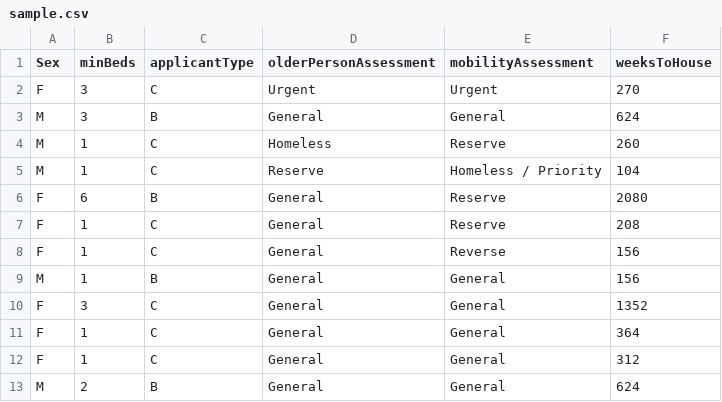
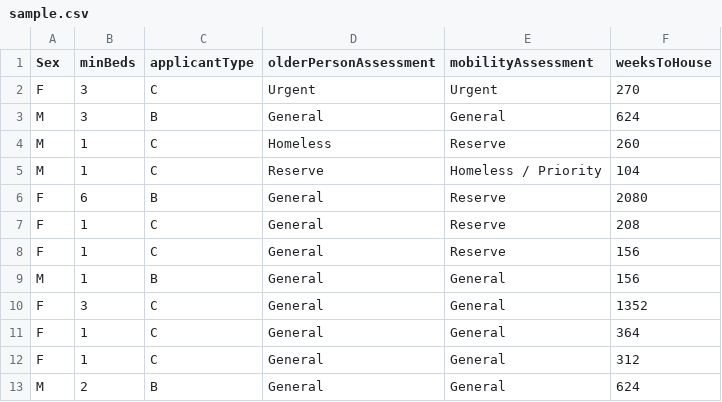
Before and after one commit to TeamBabbage/datageneration, a CSV file: sample.csv, drawn as a sheet; the diff names each change by its address in the sheet, - before the commit and + after, or states it on an @@ line.

Commit message:
data

```diff
--- a/sample.csv
+++ b/sample.csv
-E8 (mobilityAssessment): Reverse
+E8 (mobilityAssessment): Reserve
```
Also changed, not shown: 15 other files.
